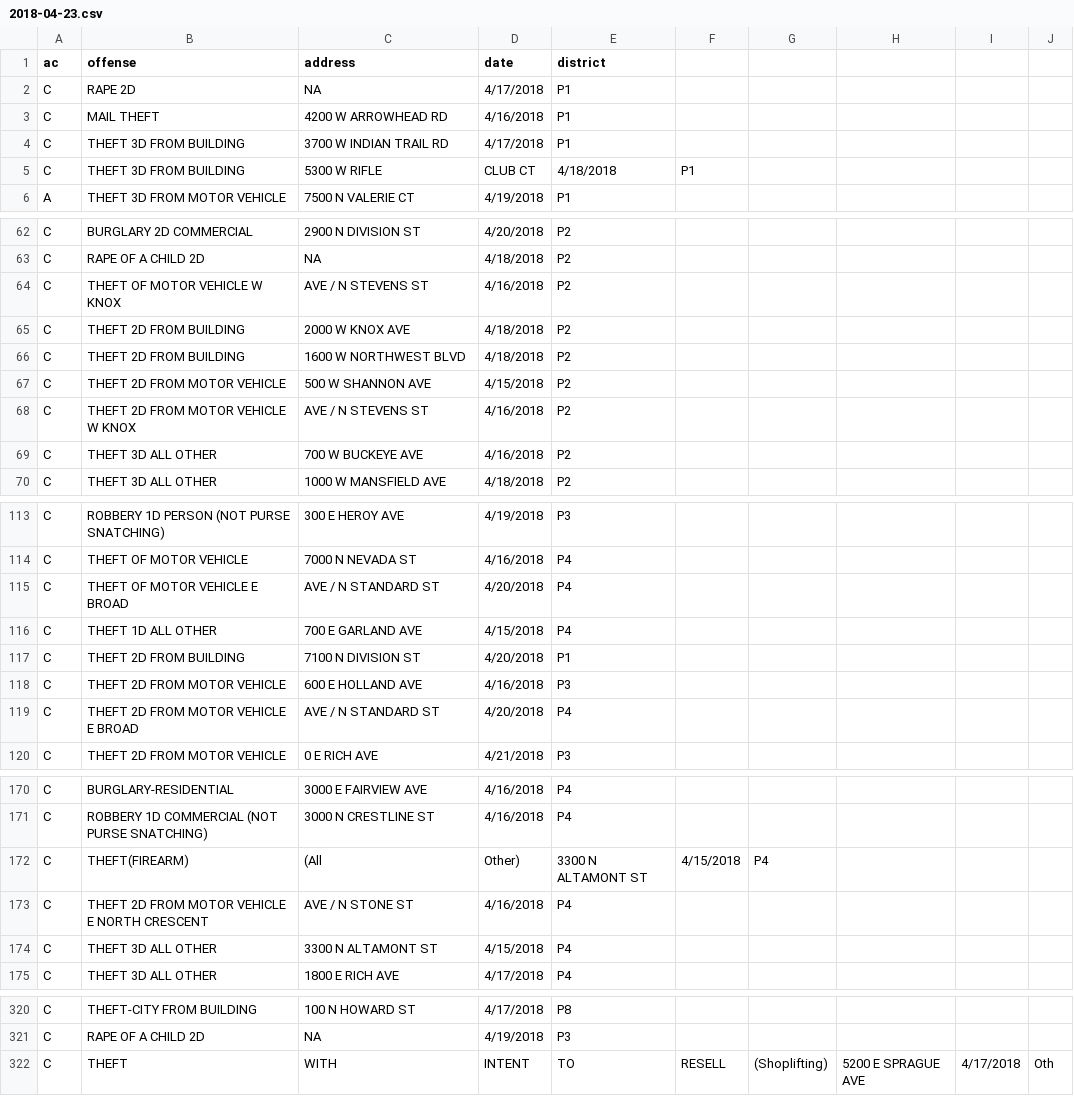
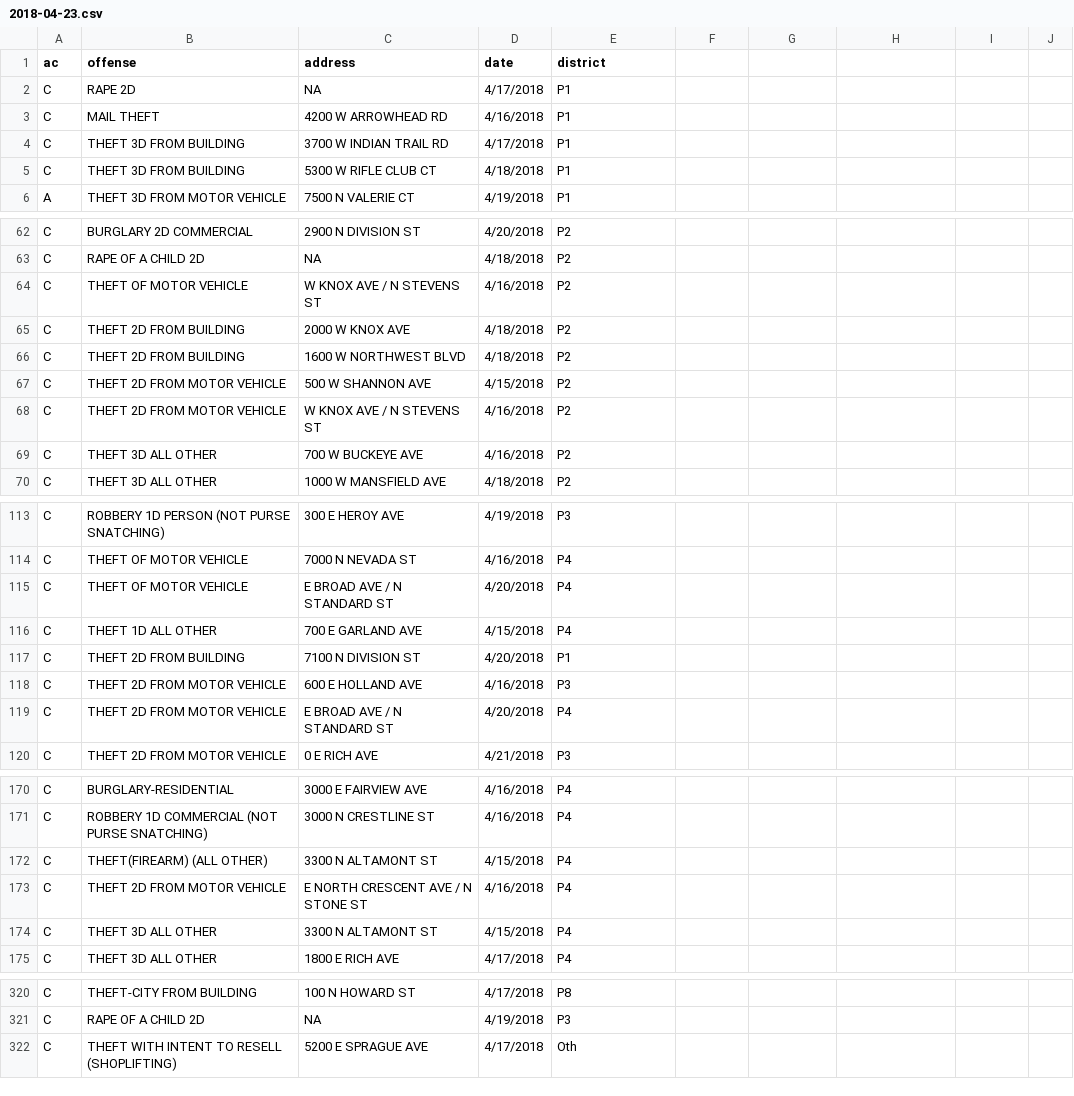
Before and after one commit to tyjhart/spokanecrime, a CSV file: weekly_watch/csv_files/2018-04-23.csv (was weekly_watch/csv_files/UNPARSED/2018-04-23.csv), drawn as a sheet; only a part is shown, gaps mark what is left out; the diff covers the shown part only.

```diff
--- a/weekly_watch/csv_files/UNPARSED/2018-04-23.csv
+++ b/weekly_watch/csv_files/2018-04-23.csv
@@ -4,3 +4,3 @@ C, MAIL THEFT, 4200 W ARROWHEAD RD, 4/16/2018, P1
 C, THEFT 3D FROM BUILDING, 3700 W INDIAN TRAIL RD, 4/17/2018, P1
-C, THEFT 3D FROM BUILDING, 5300 W RIFLE, CLUB CT, 4/18/2018, P1
+C, THEFT 3D FROM BUILDING, 5300 W RIFLE CLUB CT, 4/18/2018, P1
 A, THEFT 3D FROM MOTOR VEHICLE, 7500 N VALERIE CT, 4/19/2018, P1
@@ -63,3 +63,3 @@ C, BURGLARY 2D COMMERCIAL, 2900 N DIVISION ST, 4/20/2018, P2
 C, RAPE OF A CHILD 2D, NA, 4/18/2018, P2
-C, THEFT OF MOTOR VEHICLE W KNOX, AVE / N STEVENS ST, 4/16/2018, P2
+C, THEFT OF MOTOR VEHICLE , W KNOX AVE / N STEVENS ST, 4/16/2018, P2
 C, THEFT 2D FROM BUILDING, 2000 W KNOX AVE, 4/18/2018, P2
@@ -67,3 +67,3 @@ C, THEFT 2D FROM BUILDING, 1600 W NORTHWEST BLVD, 4/18/2018, P2
 C, THEFT 2D FROM MOTOR VEHICLE, 500 W SHANNON AVE, 4/15/2018, P2
-C, THEFT 2D FROM MOTOR VEHICLE W KNOX, AVE / N STEVENS ST, 4/16/2018, P2
+C, THEFT 2D FROM MOTOR VEHICLE , W KNOX AVE / N STEVENS ST, 4/16/2018, P2
 C, THEFT 3D ALL OTHER, 700 W BUCKEYE AVE, 4/16/2018, P2
@@ -114,3 +114,3 @@ C, ROBBERY 1D PERSON (NOT PURSE SNATCHING), 300 E HEROY AVE, 4/19/2018, P3
 C, THEFT OF MOTOR VEHICLE, 7000 N NEVADA ST, 4/16/2018, P4
-C, THEFT OF MOTOR VEHICLE E BROAD, AVE / N STANDARD ST, 4/20/2018, P4
+C, THEFT OF MOTOR VEHICLE , E BROAD AVE / N STANDARD ST, 4/20/2018, P4
 C, THEFT 1D ALL OTHER, 700 E GARLAND AVE, 4/15/2018, P4
@@ -118,3 +118,3 @@ C, THEFT 2D FROM BUILDING, 7100 N DIVISION ST, 4/20/2018, P1
 C, THEFT 2D FROM MOTOR VEHICLE, 600 E HOLLAND AVE, 4/16/2018, P3
-C, THEFT 2D FROM MOTOR VEHICLE E BROAD, AVE / N STANDARD ST, 4/20/2018, P4
+C, THEFT 2D FROM MOTOR VEHICLE , E BROAD AVE / N STANDARD ST, 4/20/2018, P4
 C, THEFT 2D FROM MOTOR VEHICLE, 0 E RICH AVE, 4/21/2018, P3
@@ -171,4 +171,4 @@ C, BURGLARY-RESIDENTIAL, 3000 E FAIRVIEW AVE, 4/16/2018, P4
 C, ROBBERY 1D COMMERCIAL (NOT PURSE SNATCHING), 3000 N CRESTLINE ST, 4/16/2018, P4
-C, THEFT(FIREARM), (All, Other), 3300 N ALTAMONT ST, 4/15/2018, P4
-C, THEFT 2D FROM MOTOR VEHICLE E NORTH CRESCENT, AVE / N STONE ST, 4/16/2018, P4
+C, THEFT(FIREARM) (ALL OTHER), 3300 N ALTAMONT ST, 4/15/2018, P4
+C, THEFT 2D FROM MOTOR VEHICLE , E NORTH CRESCENT AVE / N STONE ST, 4/16/2018, P4
 C, THEFT 3D ALL OTHER, 3300 N ALTAMONT ST, 4/15/2018, P4
@@ -321,2 +321,2 @@ C, THEFT-CITY FROM BUILDING, 100 N HOWARD ST, 4/17/2018, P8
 C, RAPE OF A CHILD 2D, NA, 4/19/2018, P3
-C, THEFT, WITH, INTENT, TO, RESELL, (Shoplifting), 5200 E SPRAGUE AVE, 4/17/2018, Oth
+C,THEFT WITH INTENT TO RESELL (SHOPLIFTING), 5200 E SPRAGUE AVE, 4/17/2018, Oth
```
Also changed, not shown: 23 edited cells elsewhere in this file, weekly_watch/csv_files/2018-05-14.csv, weekly_watch/csv_files/2018-05-29.csv, 25 other files.
